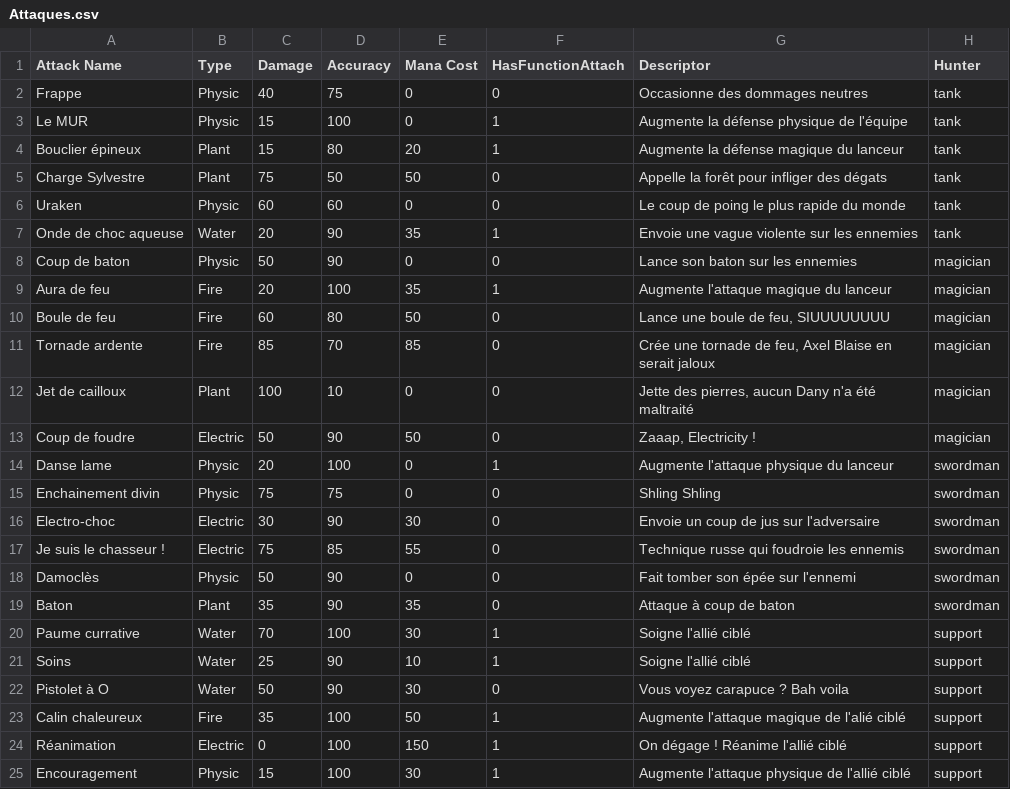
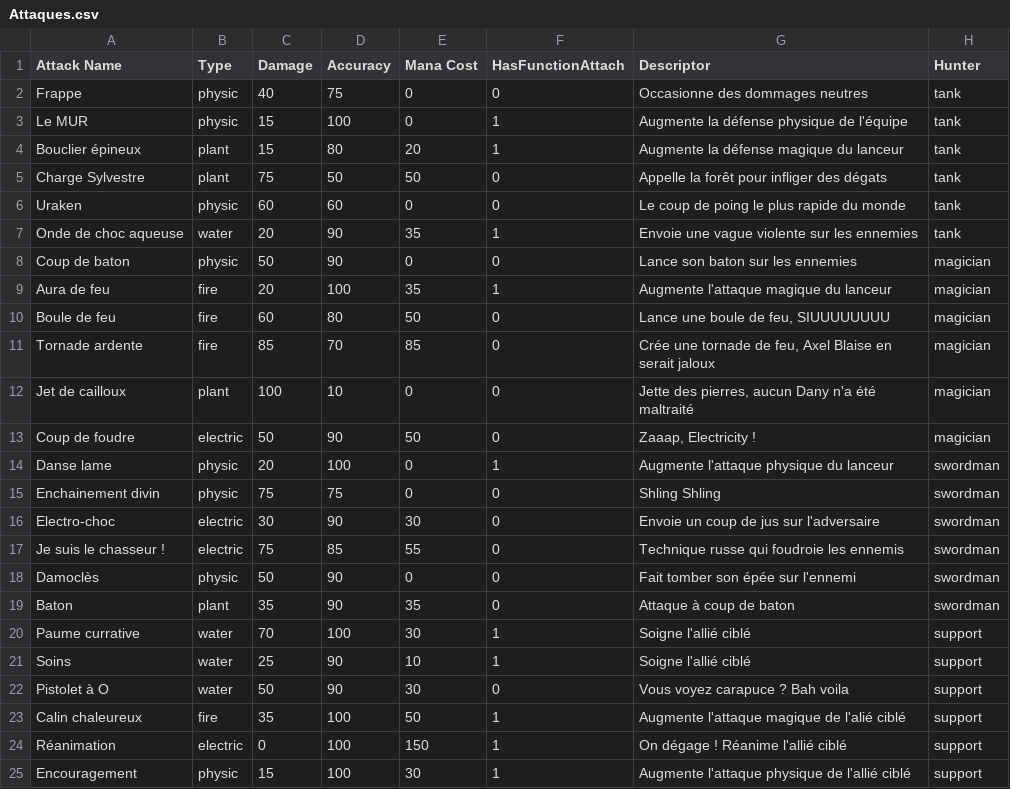
Before and after one commit to UVictoras/MultiXPing, a CSV file: MultiXPing/source/Data/Attaques.csv, drawn as a sheet.

```diff
--- a/MultiXPing/source/Data/Attaques.csv
+++ b/MultiXPing/source/Data/Attaques.csv
@@ -1,25 +1,25 @@
 Attack Name,Type,Damage,Accuracy ,Mana Cost,HasFunctionAttach,Descriptor,Hunter
-Frappe,Physic,40,75,0,0,Occasionne des dommages neutres,tank
-Le MUR,Physic,15,100,0,1,Augmente la défense physique de l'équipe,tank
-Bouclier épineux,Plant,15,80,20,1,Augmente la défense magique du lanceur,tank
-Charge Sylvestre,Plant,75,50,50,0,Appelle la forêt pour infliger des dégats,tank
-Uraken,Physic,60,60,0,0,Le coup de poing le plus rapide du monde,tank
-Onde de choc aqueuse,Water,20,90,35,1,Envoie une vague violente sur les ennemies,tank
-Coup de baton,Physic,50,90,0,0,Lance son baton sur les ennemies,magician
-Aura de feu,Fire,20,100,35,1,Augmente l'attaque magique du lanceur,magician
-Boule de feu,Fire,60,80,50,0,"Lance une boule de feu, SIUUUUUUUU",magician
-Tornade ardente,Fire,85,70,85,0,"Crée une tornade de feu, Axel Blaise en serait jaloux",magician
-Jet de cailloux,Plant,100,10,0,0,"Jette des pierres, aucun Dany n'a été maltraité",magician
-Coup de foudre,Electric,50,90,50,0,"Zaaap, Electricity !",magician
-Danse lame,Physic,20,100,0,1,Augmente l'attaque physique du lanceur,swordman
-Enchainement divin,Physic,75,75,0,0,Shling Shling,swordman
-Electro-choc,Electric,30,90,30,0,Envoie un coup de jus sur l'adversaire,swordman
-Je suis le chasseur !,Electric,75,85,55,0,Technique russe qui foudroie les ennemis,swordman
-Damoclès,Physic,50,90,0,0,Fait tomber son épée sur l'ennemi,swordman
-Baton,Plant,35,90,35,0,Attaque à coup de baton,swordman
-Paume currative,Water,70,100,30,1,Soigne l'allié ciblé,support
-Soins,Water,25,90,10,1,Soigne l'allié ciblé,support
-Pistolet à O,Water,50,90,30,0,Vous voyez carapuce ? Bah voila,support
-Calin chaleureux,Fire,35,100,50,1,Augmente l'attaque magique de l'alié ciblé,support
-Réanimation,Electric,0,100,150,1,On dégage ! Réanime l'allié ciblé,support
-Encouragement,Physic,15,100,30,1,Augmente l'attaque physique de l'allié ciblé,support
+Frappe,physic,40,75,0,0,Occasionne des dommages neutres,tank
+Le MUR,physic,15,100,0,1,Augmente la défense physique de l'équipe,tank
+Bouclier épineux,plant,15,80,20,1,Augmente la défense magique du lanceur,tank
+Charge Sylvestre,plant,75,50,50,0,Appelle la forêt pour infliger des dégats,tank
+Uraken,physic,60,60,0,0,Le coup de poing le plus rapide du monde,tank
+Onde de choc aqueuse,water,20,90,35,1,Envoie une vague violente sur les ennemies,tank
+Coup de baton,physic,50,90,0,0,Lance son baton sur les ennemies,magician
+Aura de feu,fire,20,100,35,1,Augmente l'attaque magique du lanceur,magician
+Boule de feu,fire,60,80,50,0,"Lance une boule de feu, SIUUUUUUUU",magician
+Tornade ardente,fire,85,70,85,0,"Crée une tornade de feu, Axel Blaise en serait jaloux",magician
+Jet de cailloux,plant,100,10,0,0,"Jette des pierres, aucun Dany n'a été maltraité",magician
+Coup de foudre,electric,50,90,50,0,"Zaaap, Electricity !",magician
+Danse lame,physic,20,100,0,1,Augmente l'attaque physique du lanceur,swordman
+Enchainement divin,physic,75,75,0,0,Shling Shling,swordman
+Electro-choc,electric,30,90,30,0,Envoie un coup de jus sur l'adversaire,swordman
+Je suis le chasseur !,electric,75,85,55,0,Technique russe qui foudroie les ennemis,swordman
+Damoclès,physic,50,90,0,0,Fait tomber son épée sur l'ennemi,swordman
+Baton,plant,35,90,35,0,Attaque à coup de baton,swordman
+Paume currative,water,70,100,30,1,Soigne l'allié ciblé,support
+Soins,water,25,90,10,1,Soigne l'allié ciblé,support
+Pistolet à O,water,50,90,30,0,Vous voyez carapuce ? Bah voila,support
+Calin chaleureux,fire,35,100,50,1,Augmente l'attaque magique de l'alié ciblé,support
+Réanimation,electric,0,100,150,1,On dégage ! Réanime l'allié ciblé,support
+Encouragement,physic,15,100,30,1,Augmente l'attaque physique de l'allié ciblé,support
```
Also changed, not shown: 3 other files.
